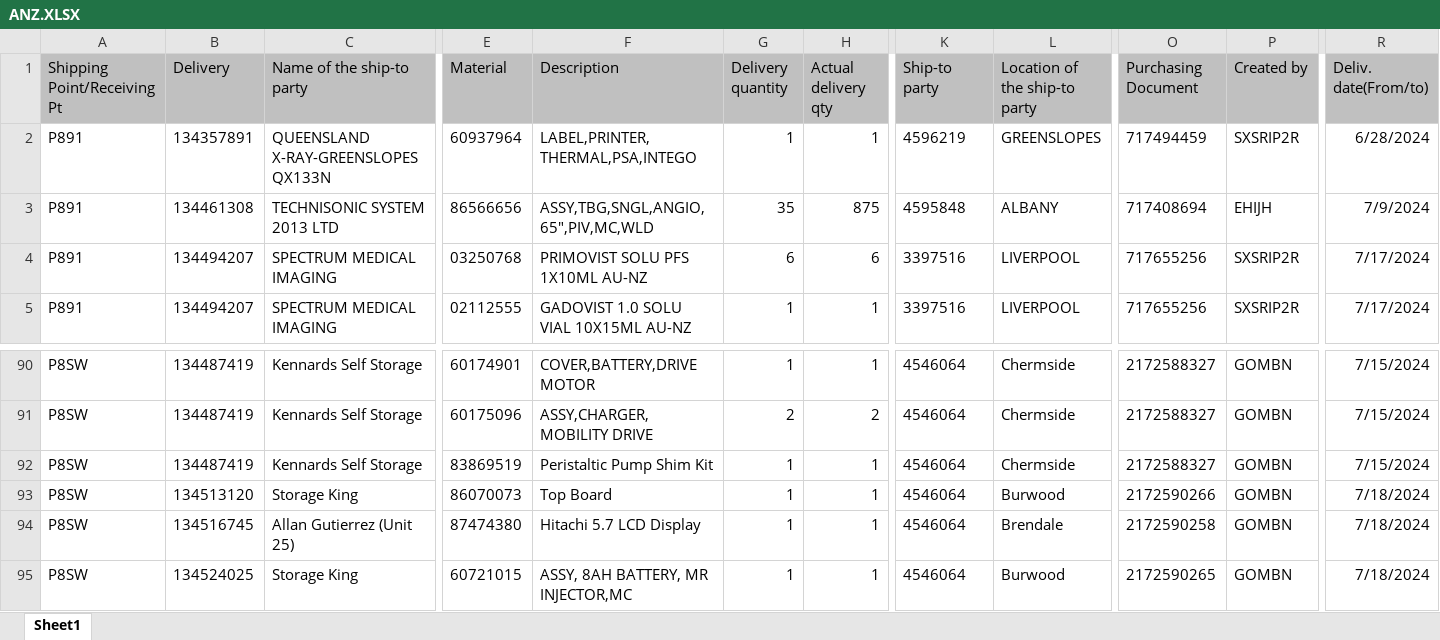
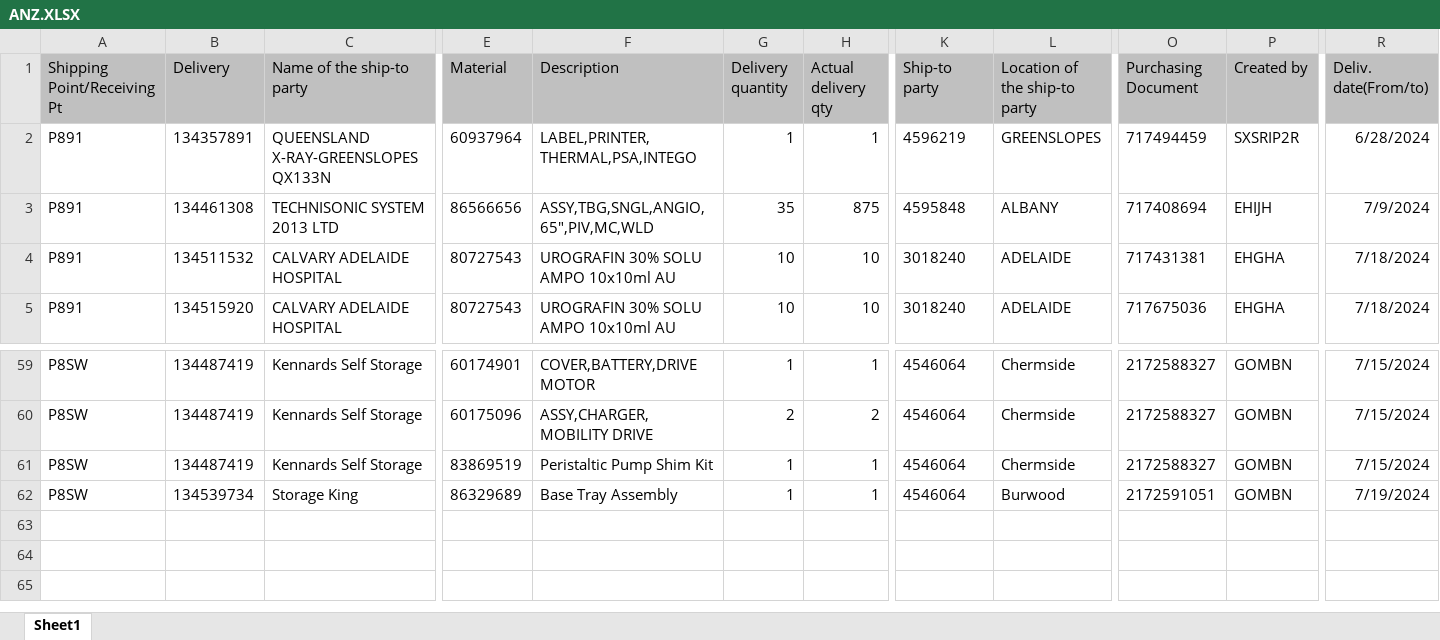
Before and after one commit to janphoenix/anz, an Excel workbook: ANZ.XLSX, sheet Sheet1, drawn as a sheet; only a part is shown, gaps mark what is left out; values as stored, in another font and other column widths than the file's, no borders; removed rows and columns are numbered as before the commit, all else as after; rows hold the shown columns only; the diff covers the shown part only; the diff names each change by its address in the sheet, - before the commit and + after, or states it on an @@ line.

Commit message:
anz upload today - jopat

```diff
--- a/ANZ.XLSX (sheet Sheet1)
+++ b/ANZ.XLSX (sheet Sheet1)
-B4 (Delivery): 134494207
+B4 (Delivery): 134511532
-C4:C5 (Name of the ship-to party): SPECTRUM MEDICAL IMAGING
+C4:C5 (Name of the ship-to party): CALVARY ADELAIDE HOSPITAL
-E4 (Material): 03250768
+E4 (Material): 80727543
-F4 (Description): PRIMOVIST SOLU PFS 1X10ML AU-NZ
+F4 (Description): UROGRAFIN 30% SOLU AMPO 10x10ml AU
-G4 (Delivery quantity): 6
+G4 (Delivery quantity): 10
-H4 (Actual delivery qty): 6
+H4 (Actual delivery qty): 10
-K4:K5 (Ship-to party): 3397516
+K4:K5 (Ship-to party): 3018240
-L4:L5 (Location of the ship-to party): LIVERPOOL
+L4:L5 (Location of the ship-to party): ADELAIDE
-O4 (Purchasing Document): 717655256
+O4 (Purchasing Document): 717431381
-P4:P5 (Created by): SXSRIP2R
+P4:P5 (Created by): EHGHA
-R4:R5 (Deliv. date(From/to)): 7/17/2024
+R4:R5 (Deliv. date(From/to)): 7/18/2024
-B5 (Delivery): 134494207
+B5 (Delivery): 134515920
-E5 (Material): 02112555
+E5 (Material): 80727543
-F5 (Description): GADOVIST 1.0 SOLU VIAL 10X15ML AU-NZ
+F5 (Description): UROGRAFIN 30% SOLU AMPO 10x10ml AU
-G5 (Delivery quantity): 1
+G5 (Delivery quantity): 10
-H5 (Actual delivery qty): 1
+H5 (Actual delivery qty): 10
-O5 (Purchasing Document): 717655256
+O5 (Purchasing Document): 717675036
-B62 (Delivery): 134513120
+B62 (Delivery): 134539734
-E62 (Material): 86070073
+E62 (Material): 86329689
-F62 (Description): Top Board
+F62 (Description): Base Tray Assembly
-O62 (Purchasing Document): 2172590266
+O62 (Purchasing Document): 2172591051
-R62 (Deliv. date(From/to)): 7/18/2024
+R62 (Deliv. date(From/to)): 7/19/2024
-row 94: P8SW | 134516745 | Allan Gutierrez (Unit 25) | 87474380 | Hitachi 5.7 LCD Display | 1 | 1 | 4546064 | Brendale | 2172590258 | GOMBN | 7/18/2024
-row 95: P8SW | 134524025 | Storage King | 60721015 | ASSY, 8AH BATTERY, MR INJECTOR,MC | 1 | 1 | 4546064 | Burwood | 2172590265 | GOMBN | 7/18/2024
```
Also changed, not shown: 31 removed rows and 417 edited cells elsewhere in this sheet.
